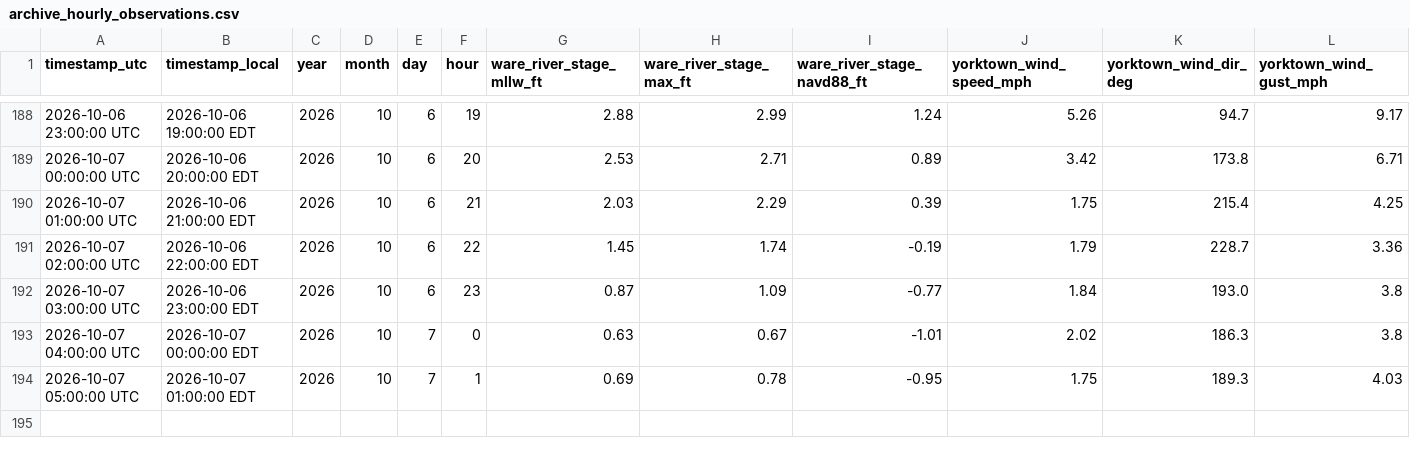
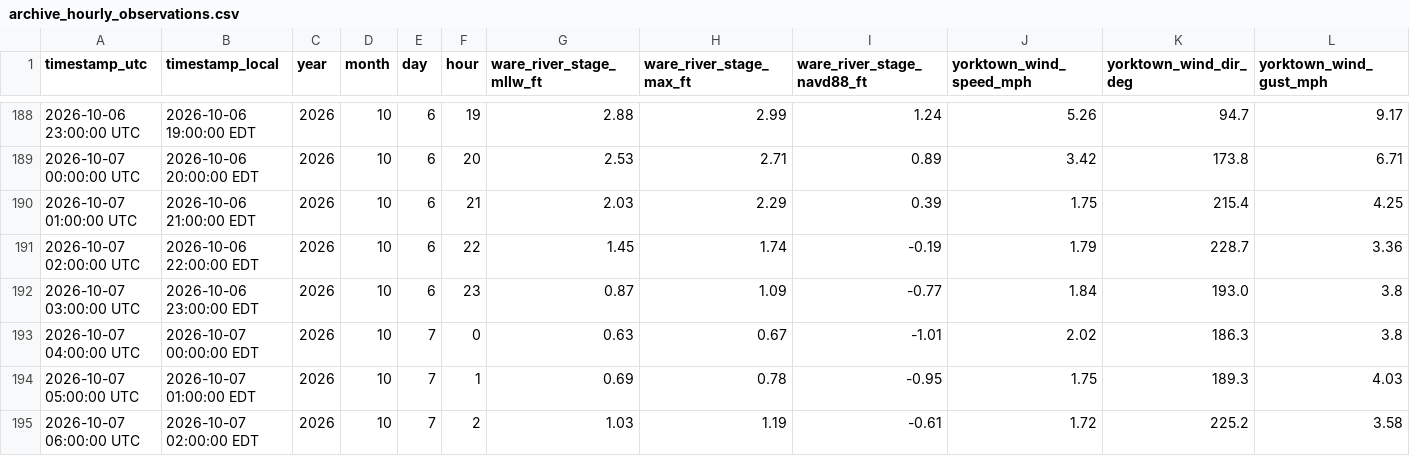
Before and after one commit to flatfoot584/mathews-flood-monitor, a CSV file: archive_hourly_observations.csv, drawn as a sheet; only a part is shown, gaps mark what is left out; rows hold the shown columns only; the diff names each change by its address in the sheet, - before the commit and + after, or states it on an @@ line.

```diff
--- a/archive_hourly_observations.csv
+++ b/archive_hourly_observations.csv
+row 195: 2026-10-07 06:00:00 UTC | 2026-10-07 02:00:00 EDT | 2026 | 10 | 7 | 2 | 1.03 | 1.19 | -0.61 | 1.72 | 225.2 | 3.58
```
Also changed, not shown: forecast_48h.csv, issued_forecast_archive.csv, 11 other files.
